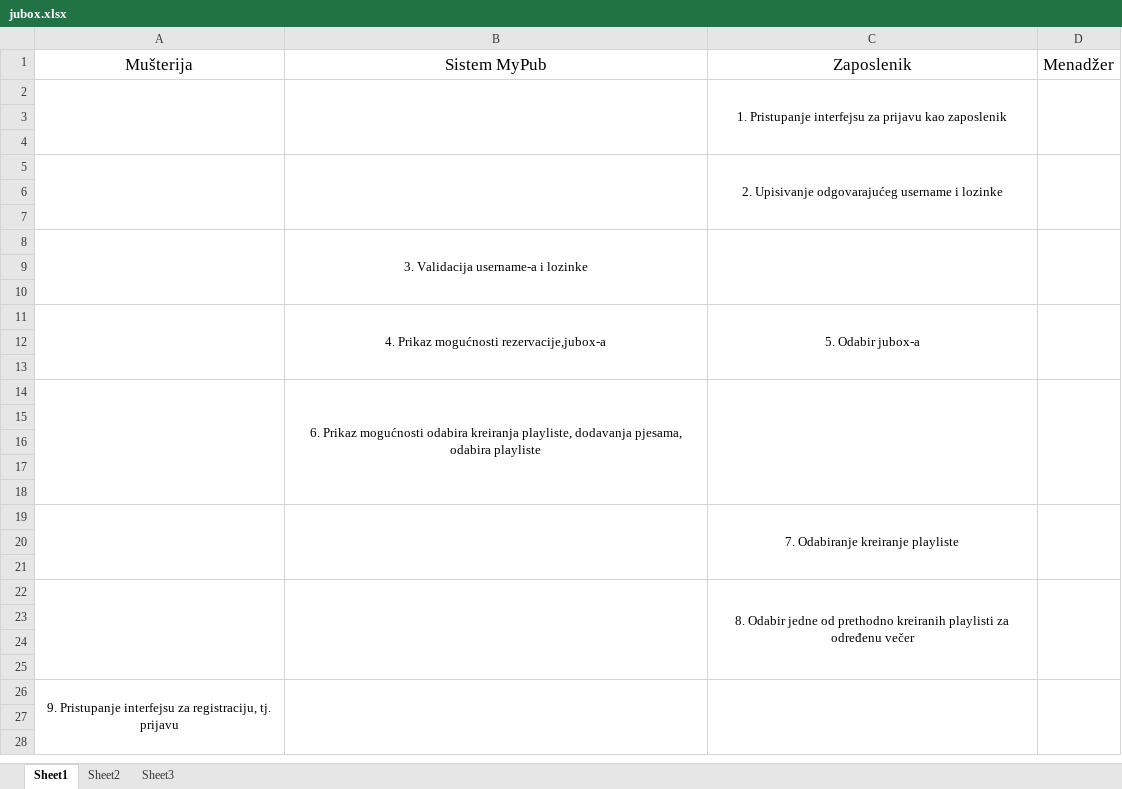
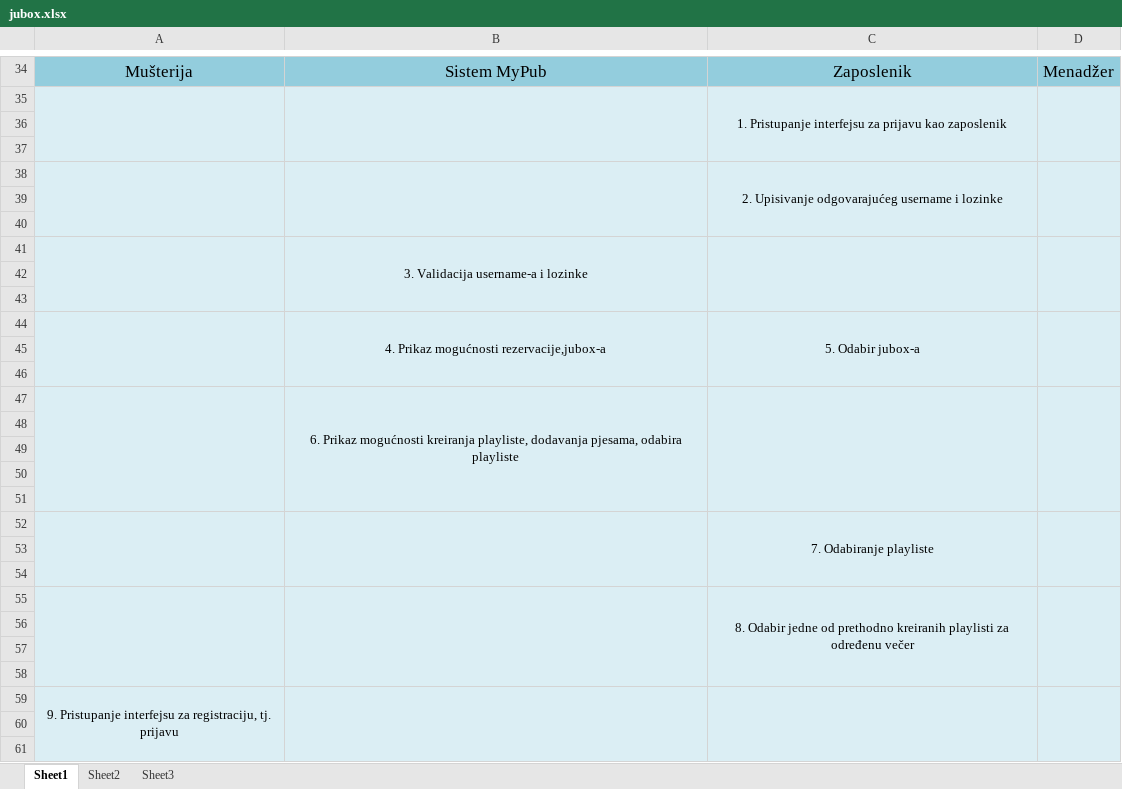
Before and after one commit to ooad-2016-2017/Tim17-LET3, an Excel workbook: UseCaseIScenarij/jubox.xlsx, sheet Sheet1, drawn as a sheet; only a part is shown, gaps mark what is left out; values as stored, in another font and other column widths than the file's, no borders; addresses are those after the commit; the diff covers the shown part only; the diff names each change by its address in the sheet, - before the commit and + after, or states it on an @@ line.

```diff
--- a/UseCaseIScenarij/jubox.xlsx (sheet Sheet1)
+++ b/UseCaseIScenarij/jubox.xlsx (sheet Sheet1)
-A34:D34 fill: none
+A34:D34 fill: #93CDDD
-A35:D61 fill: none
+A35:D61 fill: #DBEEF4
-B47: …Prikaz mogućnosti odabira kreiranja playliste,…
+B47: …Prikaz mogućnosti kreiranja playliste,…
-C52: 7. Odabiranje kreiranje playliste
+C52: 7. Odabiranje playliste
```
Also changed, not shown: 66 added rows and cell formats elsewhere in this sheet, 3 other files.
